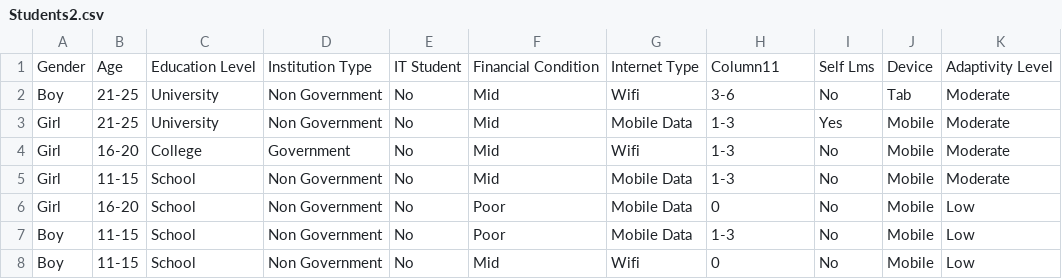
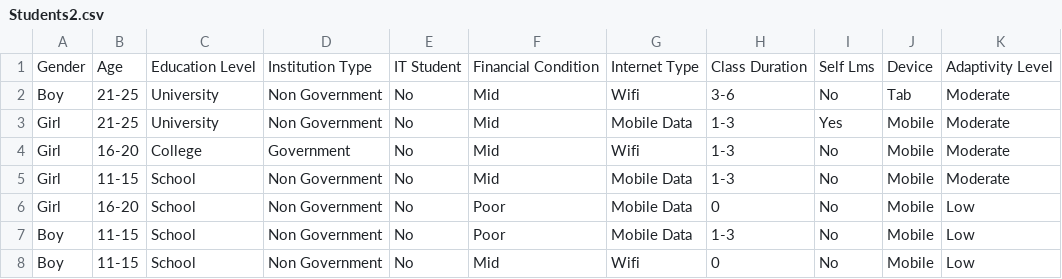
Before and after one commit to izzahasmady/adaptivitylevel, a CSV file: Students2.csv, drawn as a sheet; only a part is shown.

Commit message:
Add files via upload

```diff
--- a/Students2.csv
+++ b/Students2.csv
@@ -1,2 +1,2 @@
-Gender,Age,Education Level,Institution Type,IT Student,Financial Condition,Internet Type,Column11,Self Lms,Device,Adaptivity Level
+Gender,Age,Education Level,Institution Type,IT Student,Financial Condition,Internet Type,Class Duration,Self Lms,Device,Adaptivity Level
 Boy,21-25,University,Non Government,No,Mid,Wifi,3-6,No,Tab,Moderate
```
